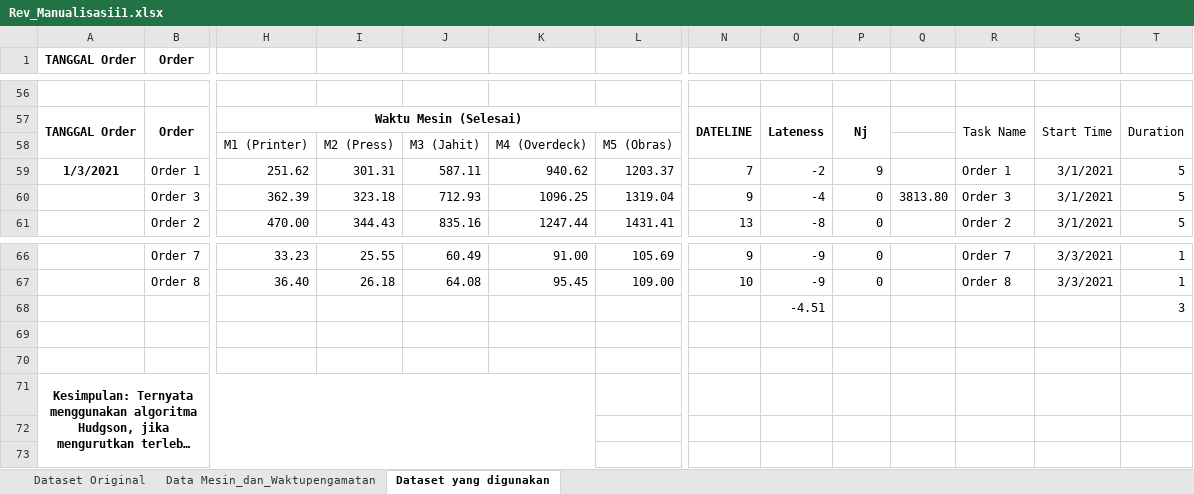
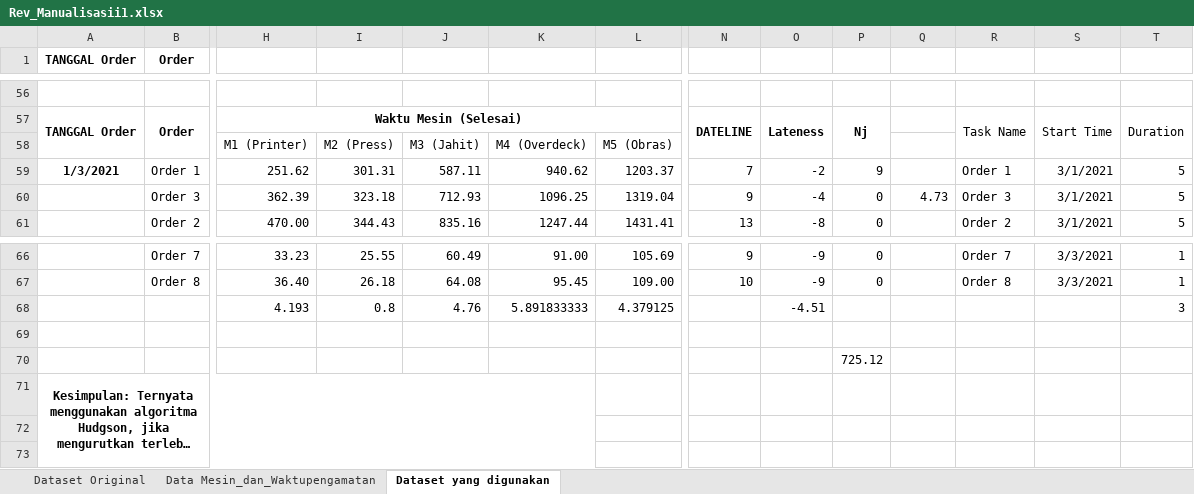
Before and after one commit to muftialfarisy/sim23, an Excel workbook: panduan/Rev_Manualisasii1.xlsx, sheet Dataset yang digunakan, drawn as a sheet; only a part is shown, gaps mark what is left out; long unchanged cells end in …; values as stored, in another font and other column widths than the file's, no borders; charts and pictures not drawn; removed rows and columns are numbered as before the commit, all else as after; rows hold the shown columns only; the diff names each change by its address in the sheet, - before the commit and + after, or states it on an @@ line.

```diff
--- a/panduan/Rev_Manualisasii1.xlsx (sheet Dataset yang digunakan)
+++ b/panduan/Rev_Manualisasii1.xlsx (sheet Dataset yang digunakan)
-Q60: 3813.80
+Q60: 4.73
-row 68:  |  |  |  |  |  |  |  | -4.51 |  |  |  |  | 3
+row 68:  |  | 4.193 | 0.8 | 4.76 | 5.891833333 | 4.379125 |  | -4.51 |  |  |  |  | 3
-P70: (empty)
+P70: 725.12
```
Also changed, not shown: 22 other files.
